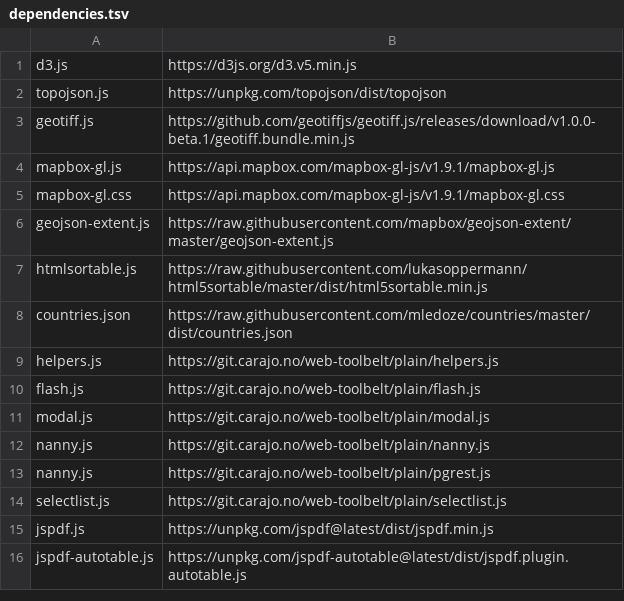
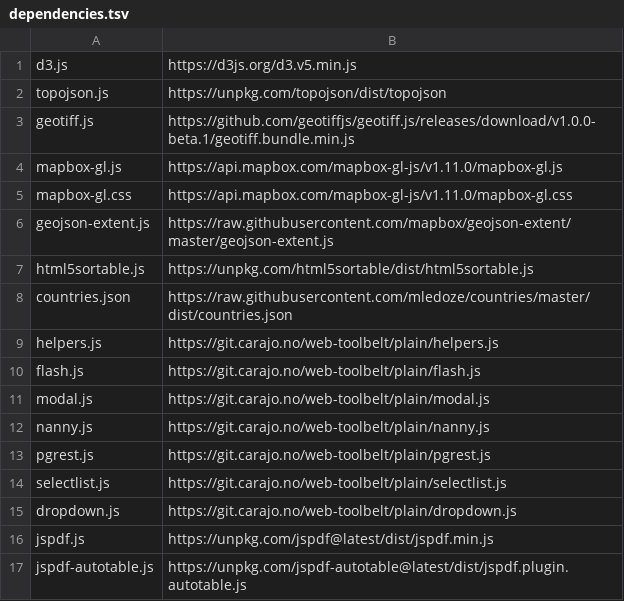
Before and after one commit to energyaccessexplorer/tool, a TSV file: dependencies.tsv, drawn as a sheet.

Commit message:
dependencies housekeeping

```diff
--- a/dependencies.tsv
+++ b/dependencies.tsv
@@ -3,6 +3,6 @@ topojson.js	https://unpkg.com/topojson/dist/topojson
 geotiff.js	https://github.com/geotiffjs/geotiff.js/releases/download/v1.0.0-beta.1/geotiff.bundle.min.js
-mapbox-gl.js	https://api.mapbox.com/mapbox-gl-js/v1.9.1/mapbox-gl.js
-mapbox-gl.css	https://api.mapbox.com/mapbox-gl-js/v1.9.1/mapbox-gl.css
+mapbox-gl.js	https://api.mapbox.com/mapbox-gl-js/v1.11.0/mapbox-gl.js
+mapbox-gl.css	https://api.mapbox.com/mapbox-gl-js/v1.11.0/mapbox-gl.css
 geojson-extent.js	https://raw.githubusercontent.com/mapbox/geojson-extent/master/geojson-extent.js
-htmlsortable.js	https://raw.githubusercontent.com/lukasoppermann/html5sortable/master/dist/html5sortable.min.js
+html5sortable.js	https://unpkg.com/html5sortable/dist/html5sortable.js
 countries.json	https://raw.githubusercontent.com/mledoze/countries/master/dist/countries.json
@@ -12,4 +12,5 @@ modal.js	https://git.carajo.no/web-toolbelt/plain/modal.js
 nanny.js	https://git.carajo.no/web-toolbelt/plain/nanny.js
-nanny.js	https://git.carajo.no/web-toolbelt/plain/pgrest.js
+pgrest.js	https://git.carajo.no/web-toolbelt/plain/pgrest.js
 selectlist.js	https://git.carajo.no/web-toolbelt/plain/selectlist.js
+dropdown.js	https://git.carajo.no/web-toolbelt/plain/dropdown.js
 jspdf.js	https://unpkg.com/jspdf@latest/dist/jspdf.min.js
```
Also changed, not shown: 1 other file.
